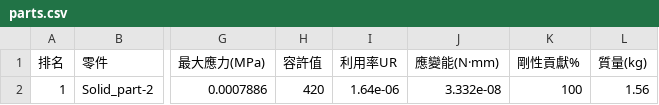
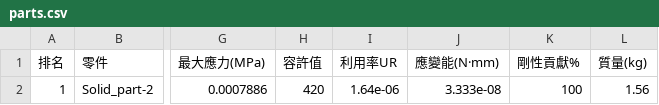
Before and after one commit to kar5303/local-ai-kit, a CSV file: fea-evaluator/example/Analysis-1_評估結果/parts.csv, drawn as a sheet; only a part is shown, gaps mark what is left out; the diff names each change by its address in the sheet, - before the commit and + after, or states it on an @@ line.

```diff
--- a/fea-evaluator/example/Analysis-1_評估結果/parts.csv
+++ b/fea-evaluator/example/Analysis-1_評估結果/parts.csv
-J2 (應變能(N·mm)): 3.332e-08
+J2 (應變能(N·mm)): 3.333e-08
```
Also changed, not shown: 23 other files.
